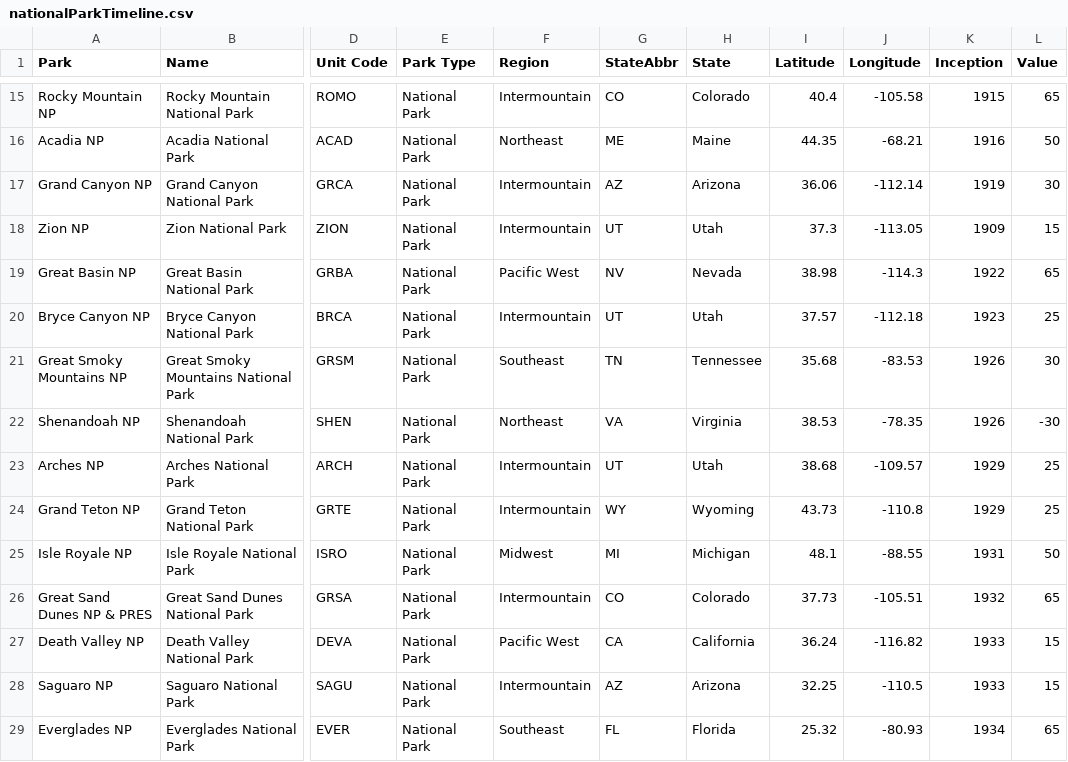
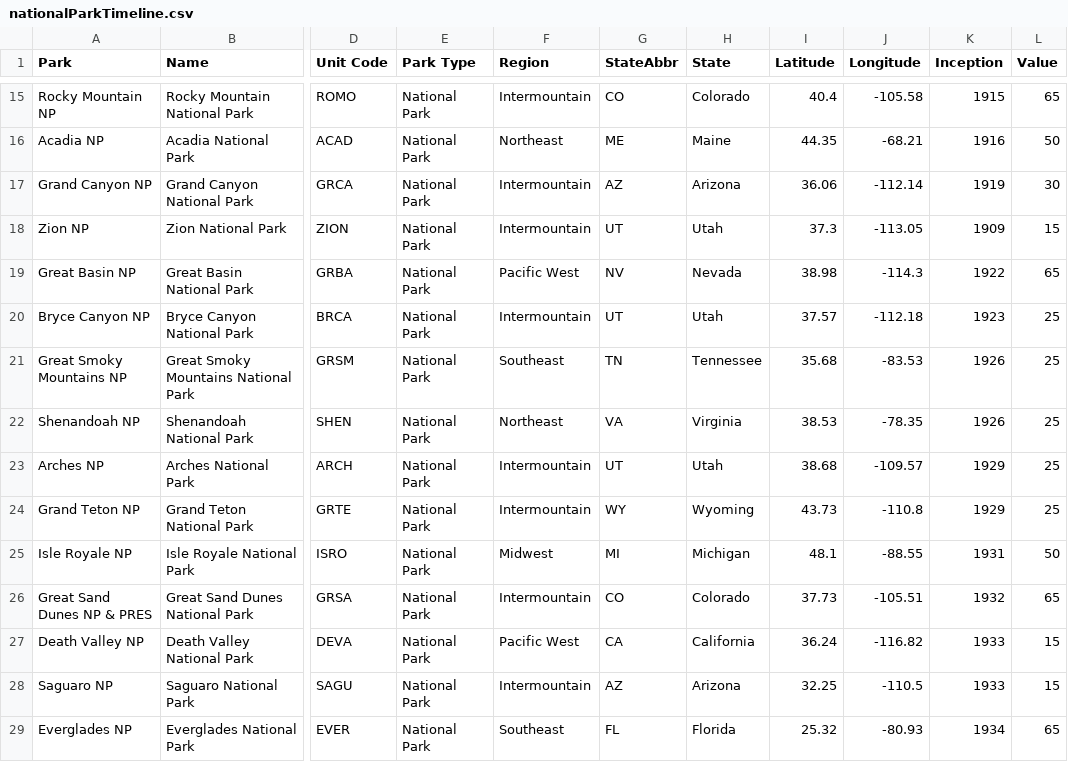
Before and after one commit to yhavin/fit3179-datavis2, a CSV file: data/nationalParkTimeline.csv, drawn as a sheet; only a part is shown, gaps mark what is left out; the diff names each change by its address in the sheet, - before the commit and + after, or states it on an @@ line.

Commit message:
Update nationalParkTimeline.csv

```diff
--- a/data/nationalParkTimeline.csv
+++ b/data/nationalParkTimeline.csv
-L21 (Value): 30
+L21 (Value): 25
-L22 (Value): -30
+L22 (Value): 25
```
